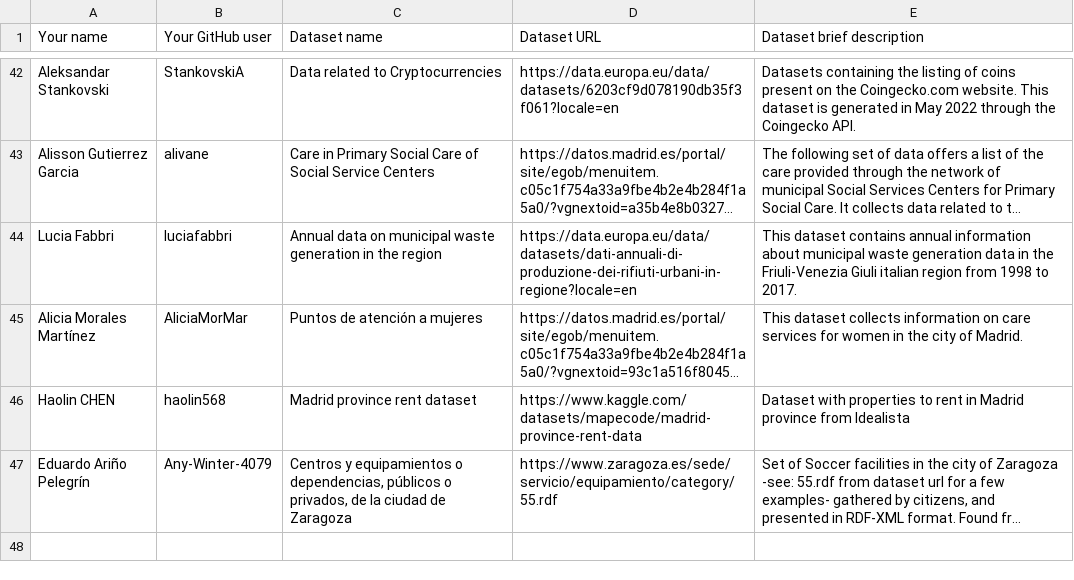
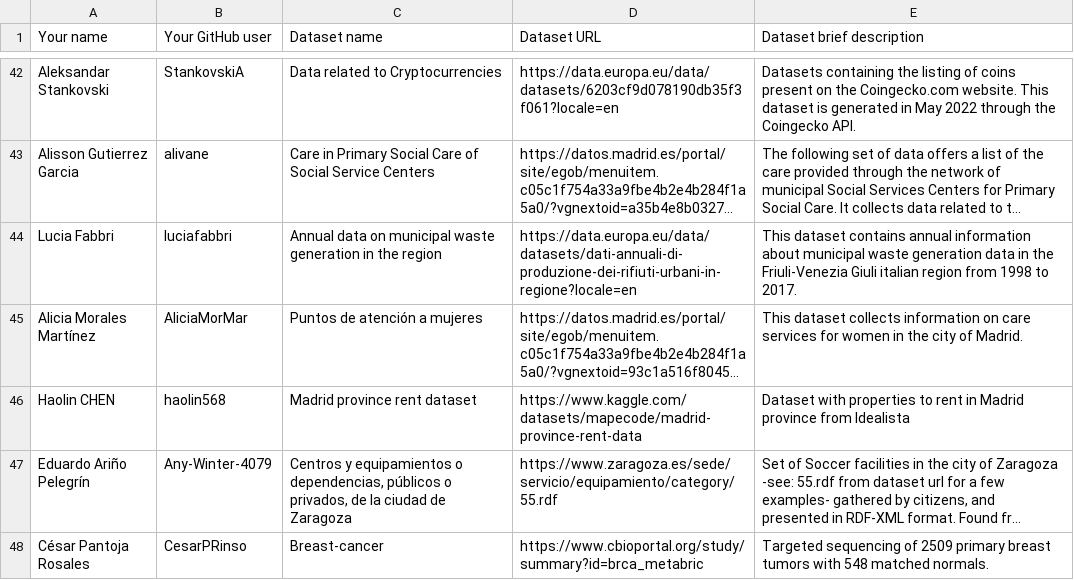
Before and after one commit to FacultadInformatica-LinkedData/Curso2023-2024-ODKG, a CSV file: Assignment1/DatasetDescriptions.csv, drawn as a sheet; only a part is shown, gaps mark what is left out; long unchanged cells end in …; the diff names each change by its address in the sheet, - before the commit and + after, or states it on an @@ line.

Commit message:
assigment 1 CPR

```diff
--- a/Assignment1/DatasetDescriptions.csv
+++ b/Assignment1/DatasetDescriptions.csv
+row 48: César Pantoja Rosales | CesarPRinso | Breast-cancer | https://www.cbioportal.org/study/summary?id=brca_metabric | Targeted sequencing of 2509 primary breast tumors with 548 matched normals.
```
